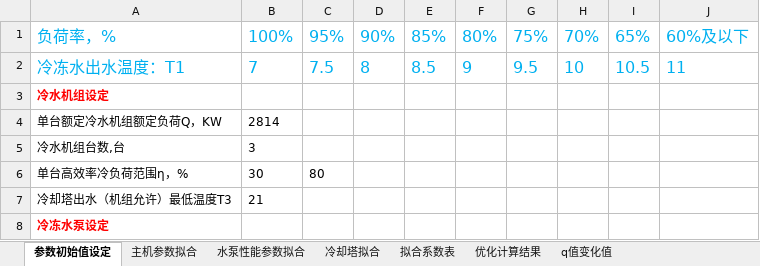
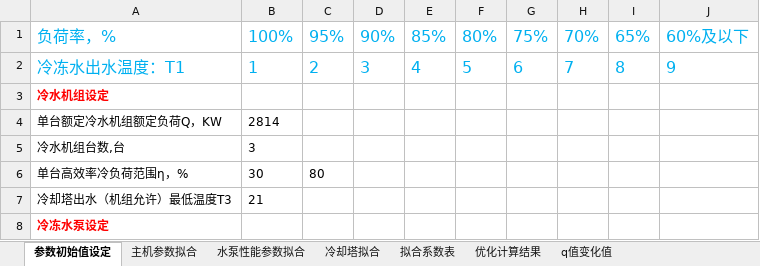
Before and after one commit to ssf-czh/analy_pro, an Excel workbook: model/template.xlsx, sheet 参数初始值设定, drawn as a sheet; only a part is shown; values as stored, in another font and other column widths than the file's, no borders; the diff names each change by its address in the sheet, - before the commit and + after, or states it on an @@ line.

```diff
--- a/model/template.xlsx (sheet 参数初始值设定)
+++ b/model/template.xlsx (sheet 参数初始值设定)
-B2: 7
+B2: 1
-C2: 7.5
+C2: 2
-D2: 8
+D2: 3
-E2: 8.5
+E2: 4
-F2: 9
+F2: 5
-G2: 9.5
+G2: 6
-H2: 10
+H2: 7
-I2: 10.5
+I2: 8
-J2: 11
+J2: 9
```
Also changed, not shown: 4 other files.
